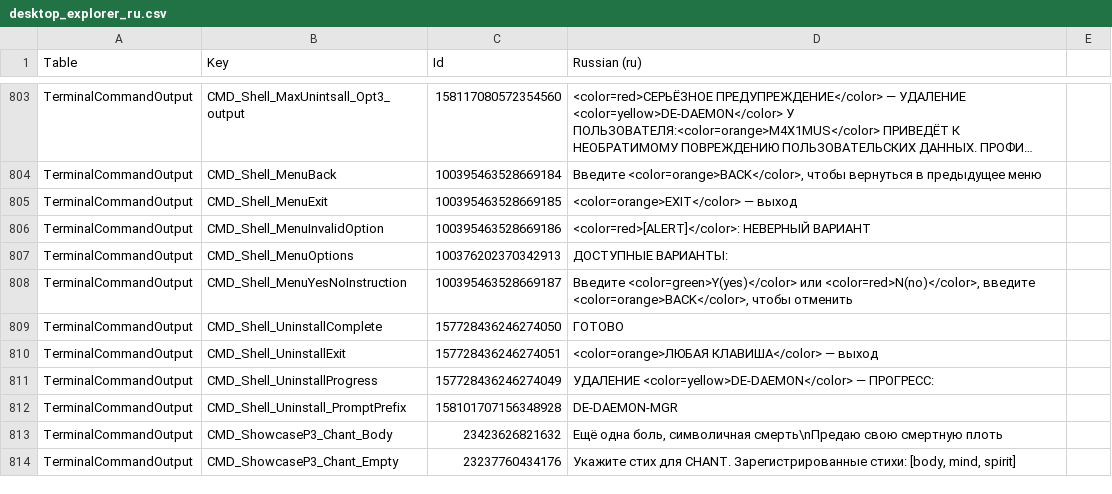
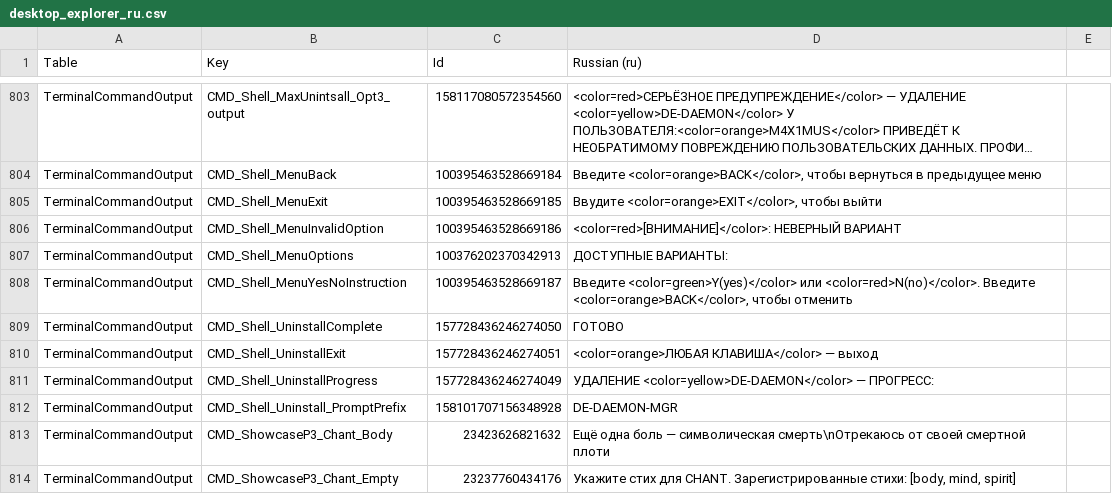
Before and after one commit to Gryisic/DesktopExplorer-RU-MacOS, a CSV file: translation/desktop_explorer_ru.csv, drawn as a sheet; only a part is shown, gaps mark what is left out; long unchanged cells end in …; the diff covers the shown part only; the diff names each change by its address in the sheet, - before the commit and + after, or states it on an @@ line.

```diff
--- a/translation/desktop_explorer_ru.csv
+++ b/translation/desktop_explorer_ru.csv
-D805 (Russian (ru)): <color=orange>EXIT</color> — выход
+D805 (Russian (ru)): Ввудите <color=orange>EXIT</color>, чтобы выйти
-D806 (Russian (ru)): <color=red>[ALERT]</color>: НЕВЕРНЫЙ ВАРИАНТ
+D806 (Russian (ru)): <color=red>[ВНИМАНИЕ]</color>: НЕВЕРНЫЙ ВАРИАНТ
-D808 (Russian (ru)): …<color=green>Y(yes)</color> или <color=red>N(no)</color>, введите <color=orange>BACK</color>, чтобы…
+D808 (Russian (ru)): …<color=green>Y(yes)</color> или <color=red>N(no)</color>. Введите <color=orange>BACK</color>, чтобы…
-D813 (Russian (ru)): Ещё одна боль, символичная смерть\nПредаю свою смертную плоть
+D813 (Russian (ru)): Ещё одна боль — символическая смерть\nОтрекаюсь от своей смертной плоти
```
Also changed, not shown: 27 edited cells elsewhere in this file.
